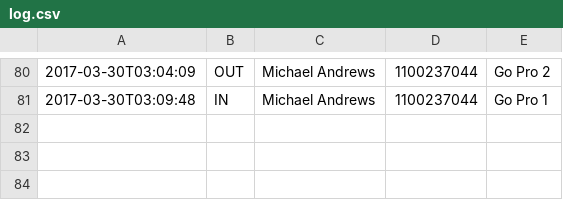
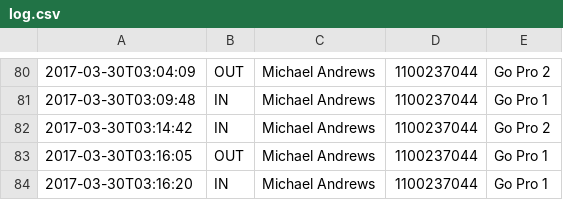
Before and after one commit to ashjtan/avtf-equipment, a CSV file: log.csv, drawn as a sheet; only a part is shown, gaps mark what is left out; the diff names each change by its address in the sheet, - before the commit and + after, or states it on an @@ line.

```diff
--- a/log.csv
+++ b/log.csv
+row 82: 2017-03-30T03:14:42 | IN | Michael Andrews | 1100237044 | Go Pro 2
+row 83: 2017-03-30T03:16:05 | OUT | Michael Andrews | 1100237044 | Go Pro 1
+row 84: 2017-03-30T03:16:20 | IN | Michael Andrews | 1100237044 | Go Pro 1
```
Also changed, not shown: Resources/Sample Equipment.csv, 2 other files.
